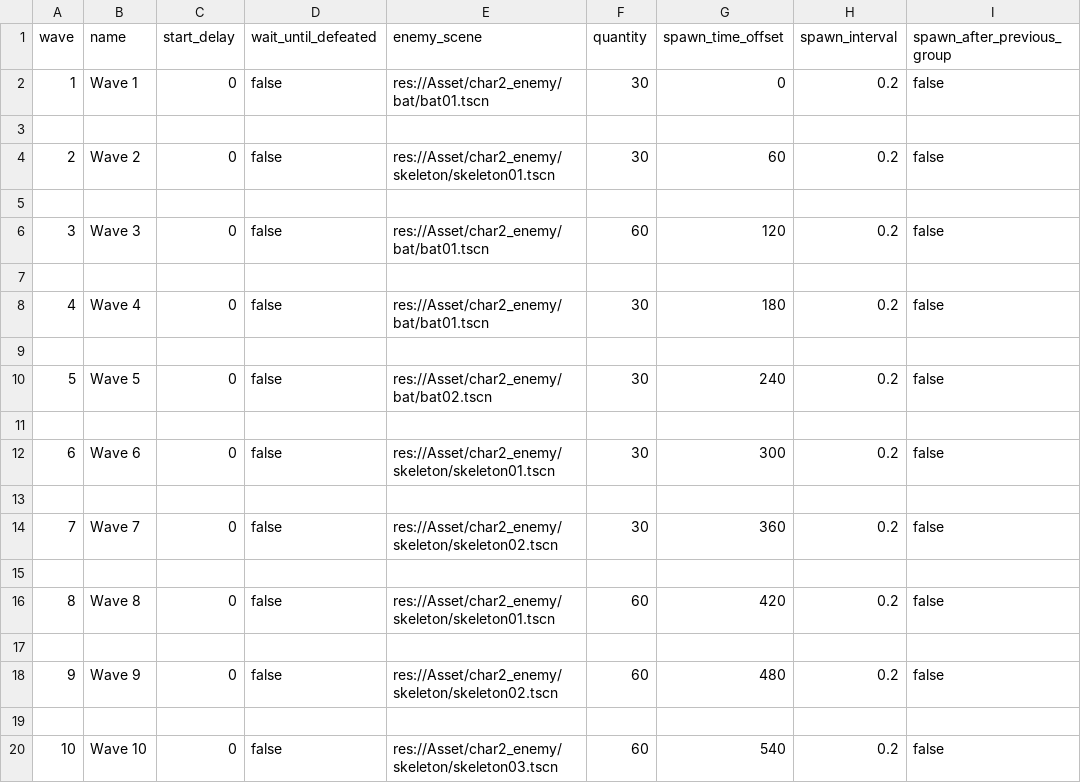
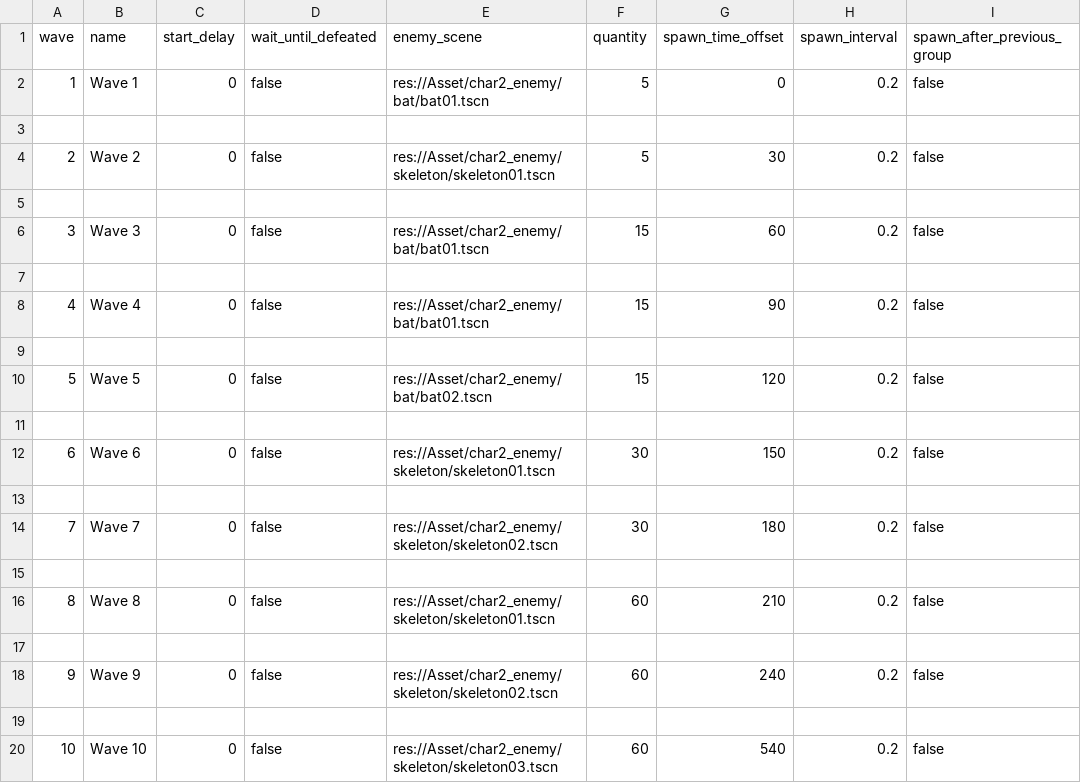
Before and after one commit to M-inverseLam/project_animal, a CSV file: Asset/enemywave/enemy_wave_forest.csv, drawn as a sheet; only a part is shown; the diff names each change by its address in the sheet, - before the commit and + after, or states it on an @@ line.

```diff
--- a/Asset/enemywave/enemy_wave_forest.csv
+++ b/Asset/enemywave/enemy_wave_forest.csv
-F2 (quantity): 30
+F2 (quantity): 5
-F4 (quantity): 30
+F4 (quantity): 5
-G4 (spawn_time_offset): 60
+G4 (spawn_time_offset): 30
-F6 (quantity): 60
+F6 (quantity): 15
-G6 (spawn_time_offset): 120
+G6 (spawn_time_offset): 60
-F8 (quantity): 30
+F8 (quantity): 15
-G8 (spawn_time_offset): 180
+G8 (spawn_time_offset): 90
-F10 (quantity): 30
+F10 (quantity): 15
-G10 (spawn_time_offset): 240
+G10 (spawn_time_offset): 120
-G12 (spawn_time_offset): 300
+G12 (spawn_time_offset): 150
-G14 (spawn_time_offset): 360
+G14 (spawn_time_offset): 180
-G16 (spawn_time_offset): 420
+G16 (spawn_time_offset): 210
-G18 (spawn_time_offset): 480
+G18 (spawn_time_offset): 240
```
Also changed, not shown: 34 other files.
